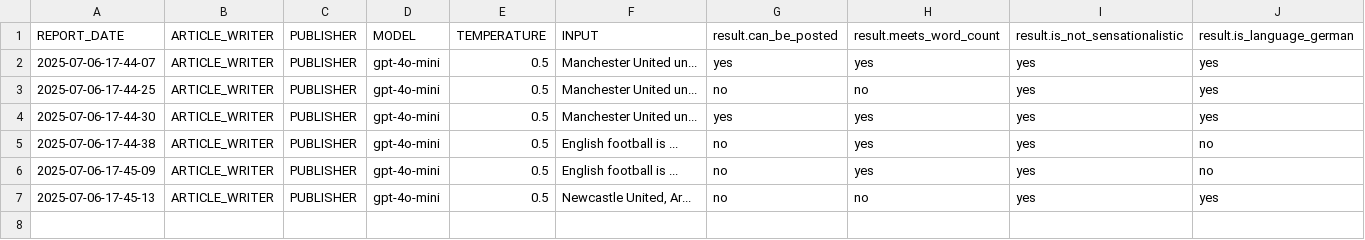
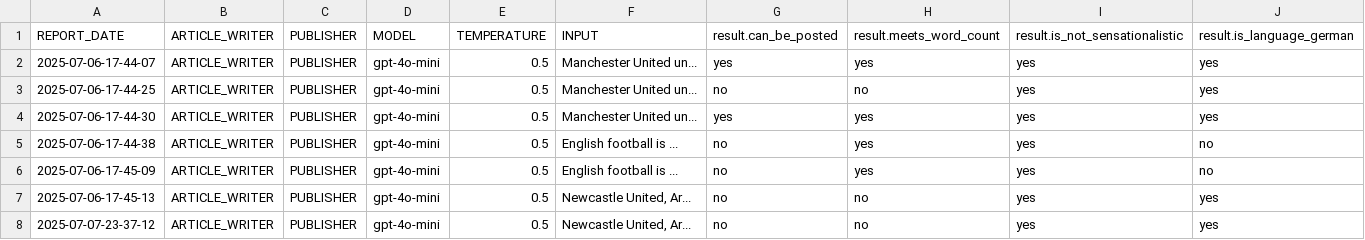
Before and after one commit to Python-Test-Engineer/llm-evaluation-framework, a CSV file: src/langgraph/article_writer_can_publish.csv, drawn as a sheet.

```diff
--- a/src/langgraph/article_writer_can_publish.csv
+++ b/src/langgraph/article_writer_can_publish.csv
@@ -7 +7,2 @@ REPORT_DATE|ARTICLE_WRITER|PUBLISHER|MODEL|TEMPERATURE|INPUT|result.can_be_poste
 2025-07-06-17-45-13|ARTICLE_WRITER|PUBLISHER|gpt-4o-mini|0.5|Newcastle United, Ar...|no|no|yes|yes
+2025-07-07-23-37-12|ARTICLE_WRITER|PUBLISHER|gpt-4o-mini|0.5|Newcastle United, Ar...|no|no|yes|yes
```
Also changed, not shown: 2 other files.
